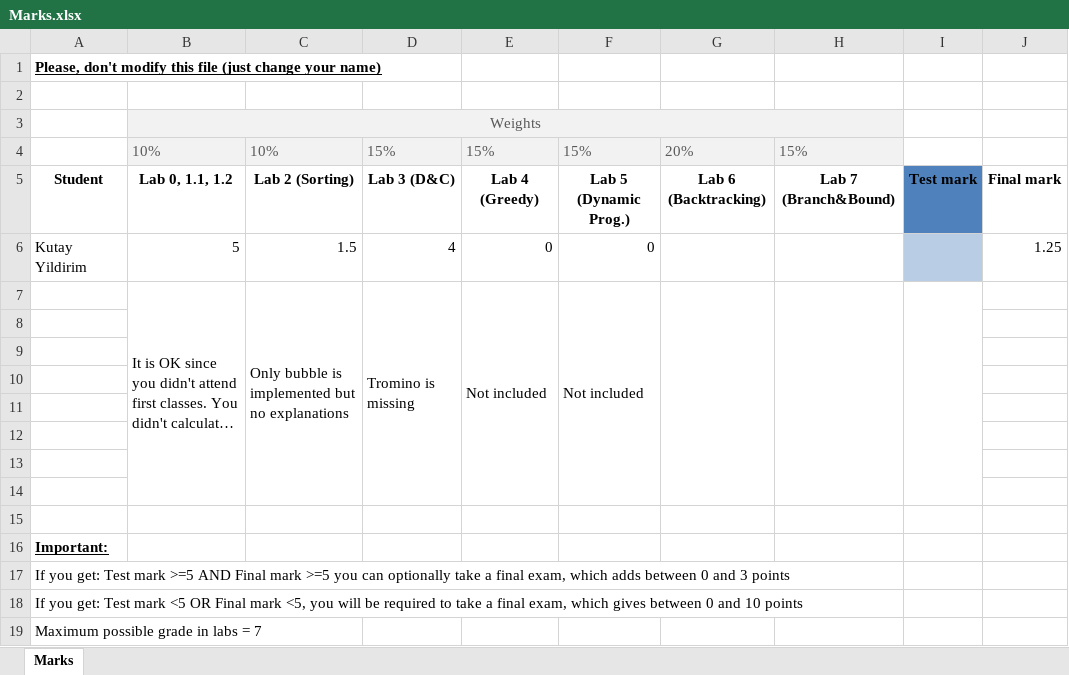
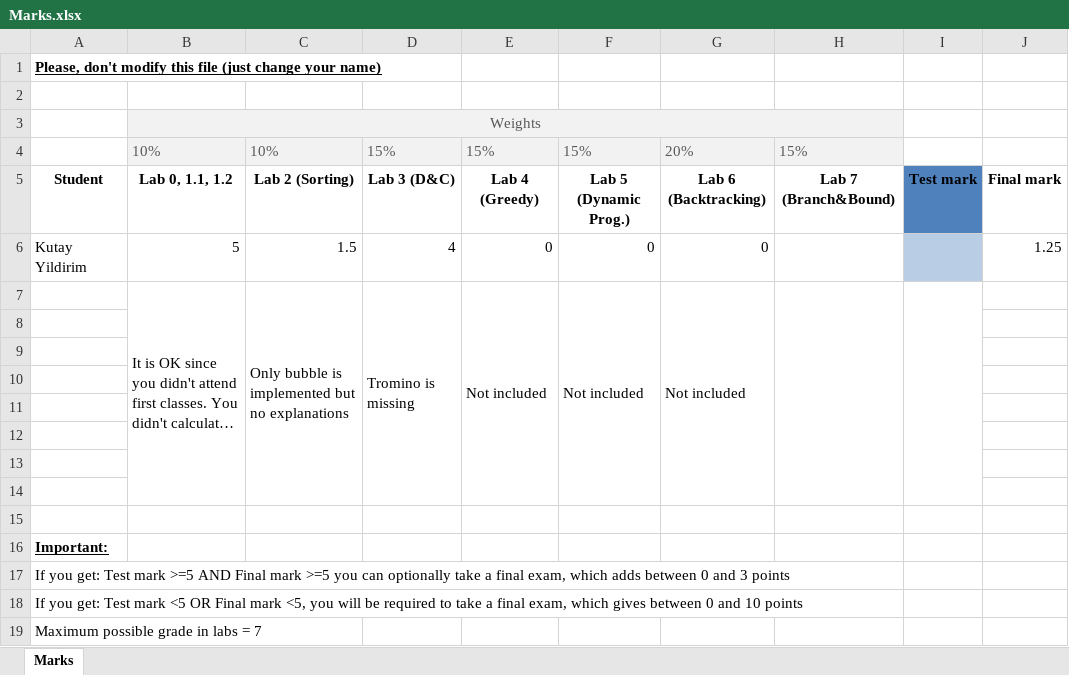
Before and after one commit to Kutayildirim/algorithmicsYildirimKutayUO293175, an Excel workbook: Marks.xlsx, sheet Marks, drawn as a sheet; long unchanged cells end in …; values as stored, in another font and other column widths than the file's, no borders; table styles not drawn; the diff names each change by its address in the sheet, - before the commit and + after, or states it on an @@ line.

Commit message:
Session 6

```diff
--- a/Marks.xlsx (sheet Marks)
+++ b/Marks.xlsx (sheet Marks)
-G6: (empty)
+G6: 0
-G7: (empty)
+G7: Not included
```
